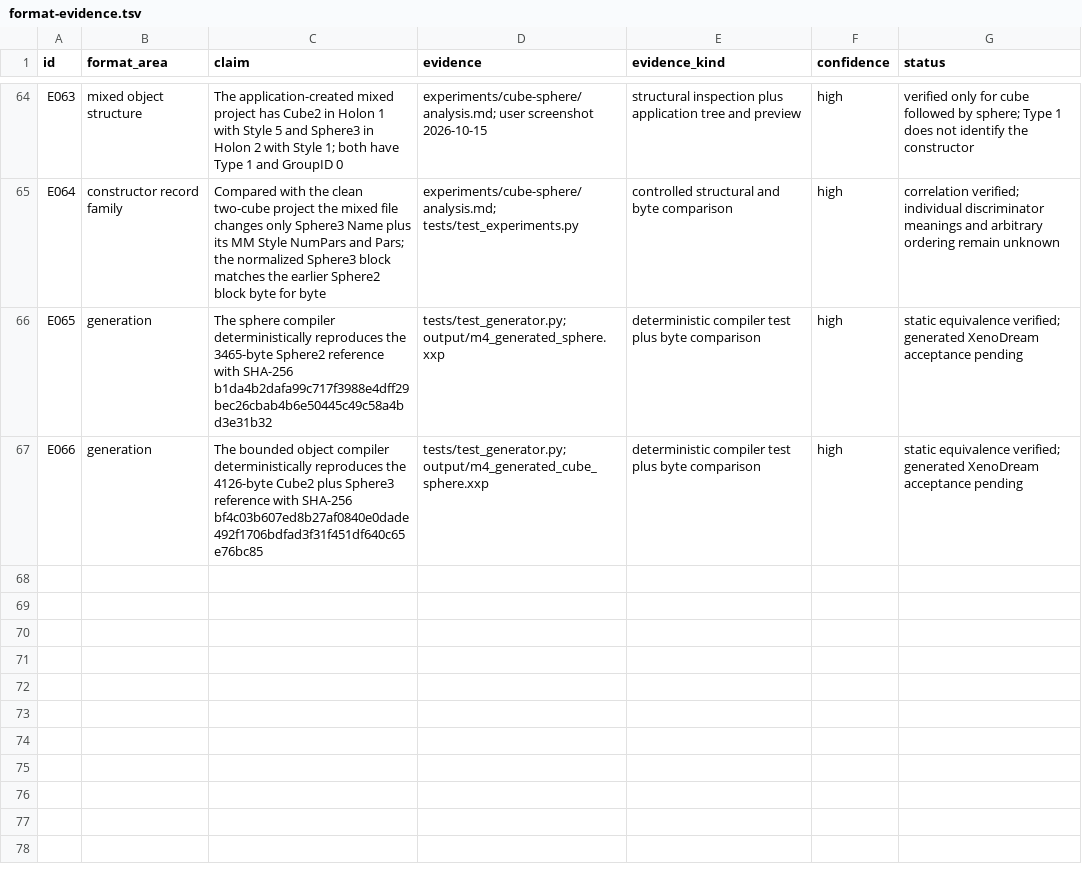
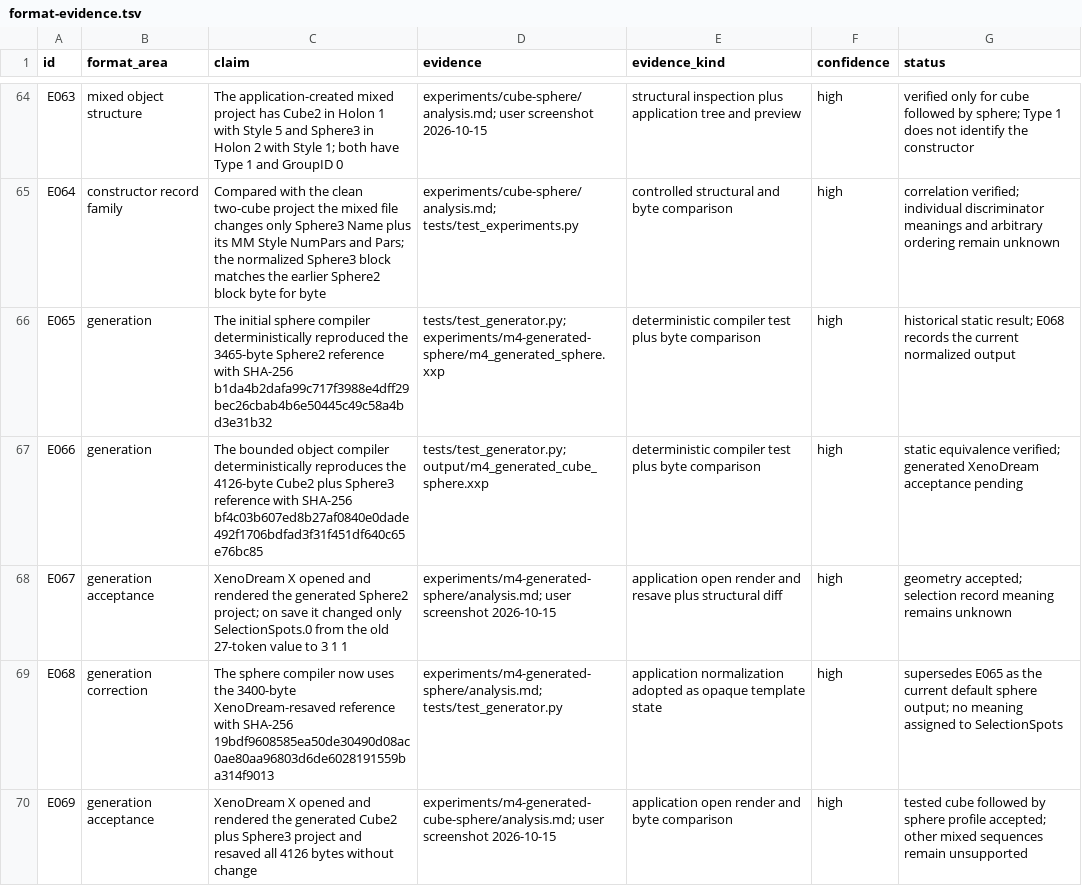
Before and after one commit to dmonachello/xenoAi, a TSV file: docs/format-evidence.tsv, drawn as a sheet; only a part is shown, gaps mark what is left out.

Commit message:
fix: use XenoDream-normalized sphere template

```diff
--- a/docs/format-evidence.tsv
+++ b/docs/format-evidence.tsv
@@ -65,3 +65,6 @@ E063	mixed object structure	The application-created mixed project has Cube2 in H
 E064	constructor record family	Compared with the clean two-cube project the mixed file changes only Sphere3 Name plus its MM Style NumPars and Pars; the normalized Sphere3 block matches the earlier Sphere2 block byte for byte	experiments/cube-sphere/analysis.md; tests/test_experiments.py	controlled structural and byte comparison	high	correlation verified; individual discriminator meanings and arbitrary ordering remain unknown
-E065	generation	The sphere compiler deterministically reproduces the 3465-byte Sphere2 reference with SHA-256 b1da4b2dafa99c717f3988e4dff29bec26cbab4b6e50445c49c58a4bd3e31b32	tests/test_generator.py; output/m4_generated_sphere.xxp	deterministic compiler test plus byte comparison	high	static equivalence verified; generated XenoDream acceptance pending
+E065	generation	The initial sphere compiler deterministically reproduced the 3465-byte Sphere2 reference with SHA-256 b1da4b2dafa99c717f3988e4dff29bec26cbab4b6e50445c49c58a4bd3e31b32	tests/test_generator.py; experiments/m4-generated-sphere/m4_generated_sphere.xxp	deterministic compiler test plus byte comparison	high	historical static result; E068 records the current normalized output
 E066	generation	The bounded object compiler deterministically reproduces the 4126-byte Cube2 plus Sphere3 reference with SHA-256 bf4c03b607ed8b27af0840e0dade492f1706bdfad3f31f451df640c65e76bc85	tests/test_generator.py; output/m4_generated_cube_sphere.xxp	deterministic compiler test plus byte comparison	high	static equivalence verified; generated XenoDream acceptance pending
+E067	generation acceptance	XenoDream X opened and rendered the generated Sphere2 project; on save it changed only SelectionSpots.0 from the old 27-token value to 3 1 1	experiments/m4-generated-sphere/analysis.md; user screenshot 2026-10-15	application open render and resave plus structural diff	high	geometry accepted; selection record meaning remains unknown
+E068	generation correction	The sphere compiler now uses the 3400-byte XenoDream-resaved reference with SHA-256 19bdf9608585ea50de30490d08ac0ae80aa96803d6de6028191559ba314f9013	experiments/m4-generated-sphere/analysis.md; tests/test_generator.py	application normalization adopted as opaque template state	high	supersedes E065 as the current default sphere output; no meaning assigned to SelectionSpots
+E069	generation acceptance	XenoDream X opened and rendered the generated Cube2 plus Sphere3 project and resaved all 4126 bytes without change	experiments/m4-generated-cube-sphere/analysis.md; user screenshot 2026-10-15	application open render and byte comparison	high	tested cube followed by sphere profile accepted; other mixed sequences remain unsupported
```
Also changed, not shown: decisions.tsv, 14 other files.
